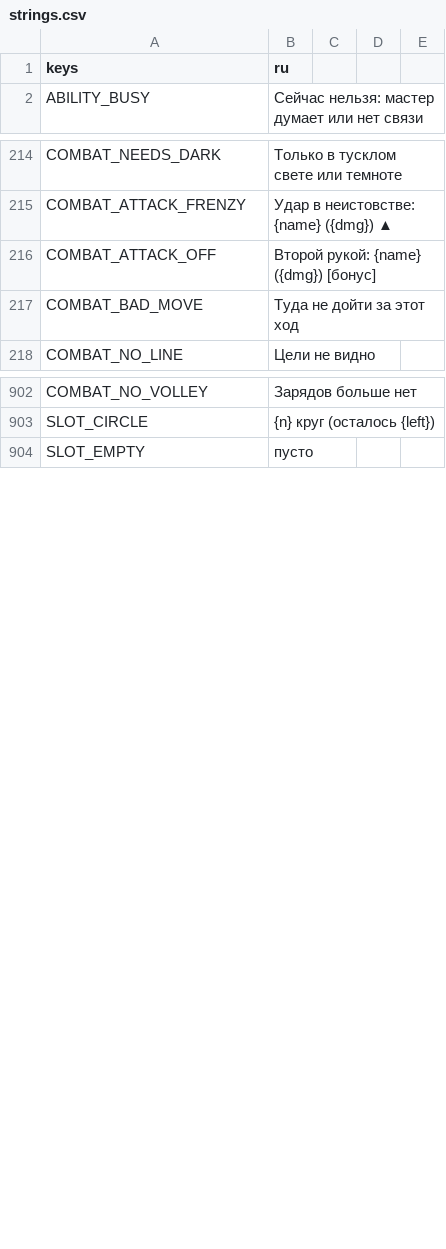
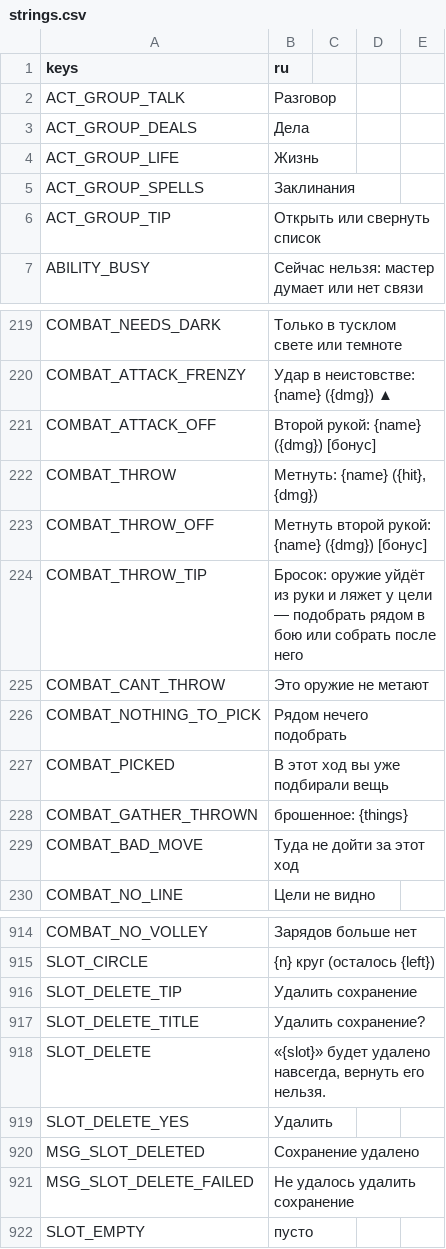
Before and after one commit to rapotekhin/dnd_llm, a CSV file: game/localization/strings.csv, drawn as a sheet; only a part is shown, gaps mark what is left out; the diff names each change by its address in the sheet, - before the commit and + after, or states it on an @@ line.

```diff
--- a/game/localization/strings.csv
+++ b/game/localization/strings.csv
+row 2: ACT_GROUP_TALK | Разговор
+row 3: ACT_GROUP_DEALS | Дела
+row 4: ACT_GROUP_LIFE | Жизнь
+row 5: ACT_GROUP_SPELLS | Заклинания
+row 6: ACT_GROUP_TIP | Открыть или свернуть список
+row 222: COMBAT_THROW | Метнуть: {name} ({hit}, {dmg})
+row 223: COMBAT_THROW_OFF | Метнуть второй рукой: {name} ({dmg}) [бонус]
+row 224: COMBAT_THROW_TIP | Бросок: оружие уйдёт из руки и ляжет у цели — подобрать рядом в бою или собрать после него
+row 225: COMBAT_CANT_THROW | Это оружие не метают
+row 226: COMBAT_NOTHING_TO_PICK | Рядом нечего подобрать
+row 227: COMBAT_PICKED | В этот ход вы уже подбирали вещь
+row 228: COMBAT_GATHER_THROWN | брошенное: {things}
+row 916: SLOT_DELETE_TIP | Удалить сохранение
+row 917: SLOT_DELETE_TITLE | Удалить сохранение?
+row 918: SLOT_DELETE | «{slot}» будет удалено навсегда, вернуть его нельзя.
+row 919: SLOT_DELETE_YES | Удалить
+row 920: MSG_SLOT_DELETED | Сохранение удалено
+row 921: MSG_SLOT_DELETE_FAILED | Не удалось удалить сохранение
```
Also changed, not shown: 38 other files.
